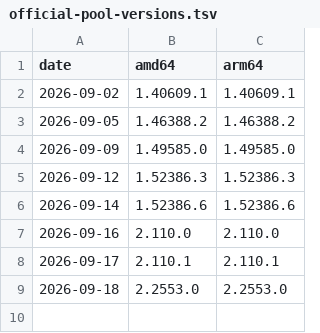
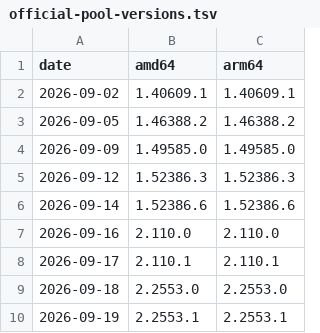
Before and after one commit to hah23255/claude-desktop-debian, a TSV file: official-pool-versions.tsv, drawn as a sheet; the diff names each change by its address in the sheet, - before the commit and + after, or states it on an @@ line.

```diff
--- a/official-pool-versions.tsv
+++ b/official-pool-versions.tsv
+row 10: 2026-09-19 | 2.2553.1 | 2.2553.1
```
